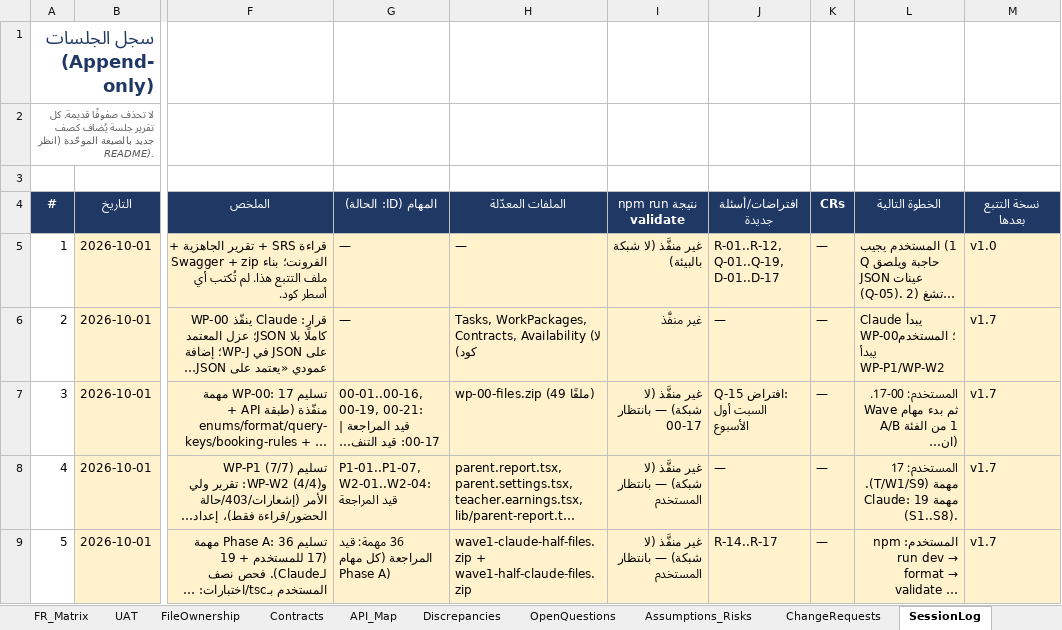
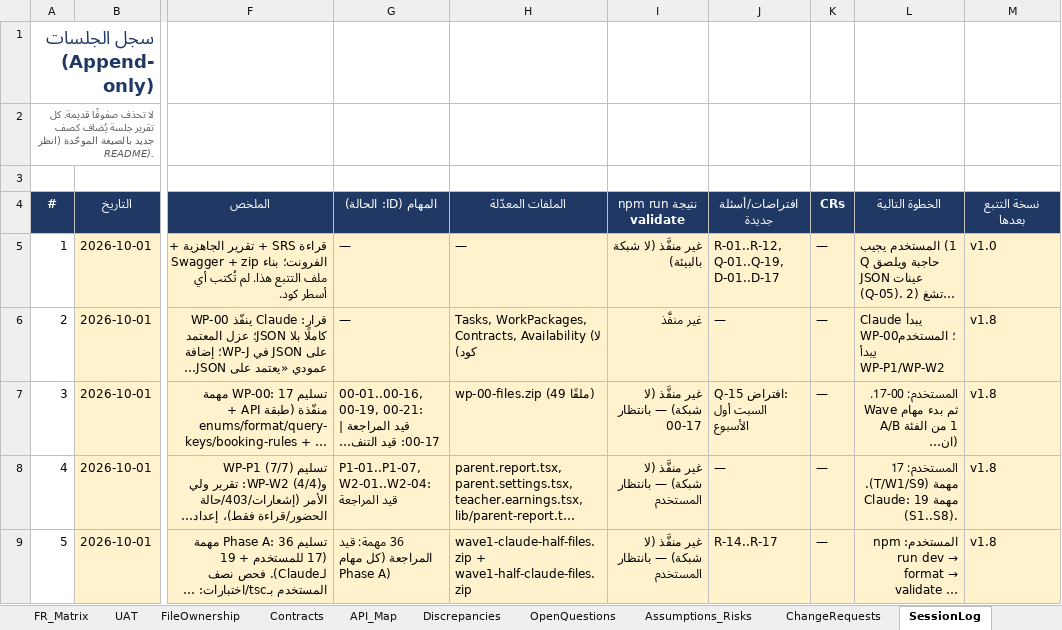
Before and after one commit to rebhi-2002/pixely-frame-magic, an Excel workbook: Shared/New Version/Frontend_Completion_Tracker.xlsx, sheet SessionLog, drawn as a sheet; only a part is shown, gaps mark what is left out; long unchanged cells end in …; values as stored, in another font and other column widths than the file's, no borders; the diff covers the shown part only; the diff names each change by its address in the sheet, - before the commit and + after, or states it on an @@ line.

```diff
--- a/Shared/New Version/Frontend_Completion_Tracker.xlsx (sheet SessionLog)
+++ b/Shared/New Version/Frontend_Completion_Tracker.xlsx (sheet SessionLog)
-M6:M9 (نسخة التتبع بعدها): v1.7
+M6:M9 (نسخة التتبع بعدها): v1.8
```
Also changed, not shown: 14 edited cells elsewhere in this sheet, sheet FileOwnership, sheet Tasks, sheet Assumptions_Risks, sheet FR_Matrix, sheet OpenQuestions, sheet Dashboard, 5 more sheets, formulas that keep their value, 2 other files.
